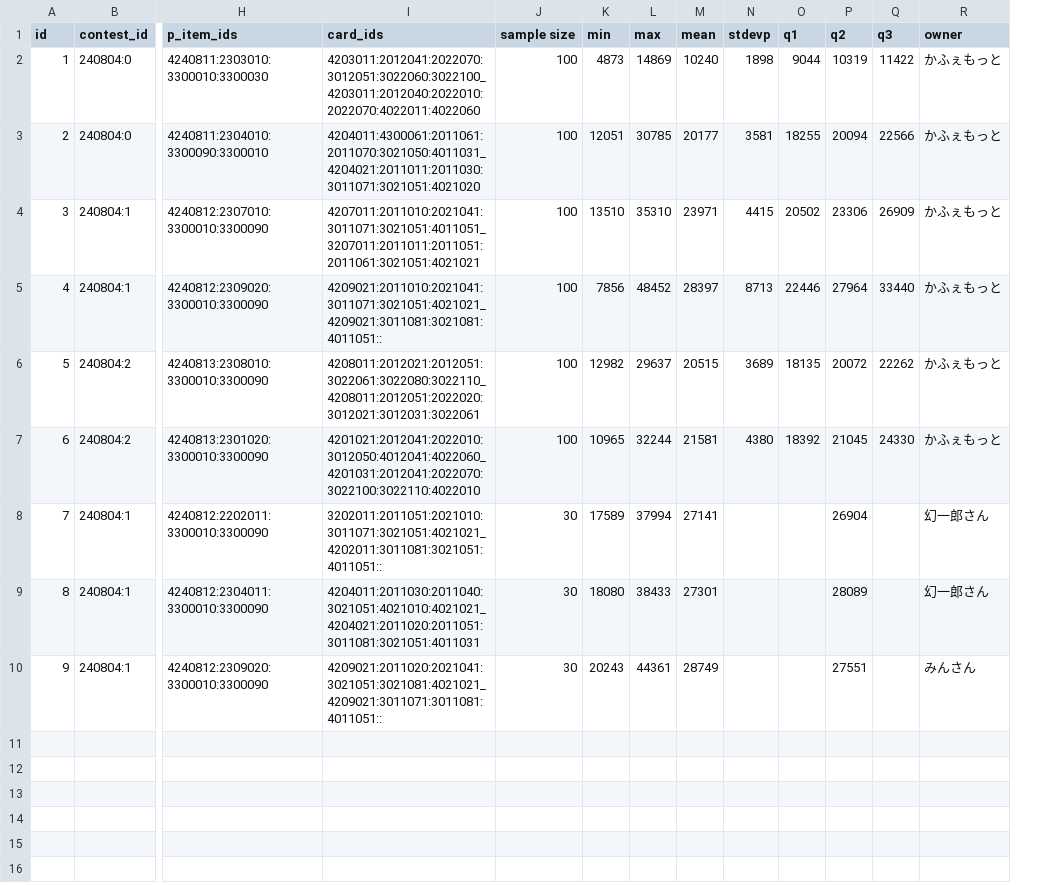
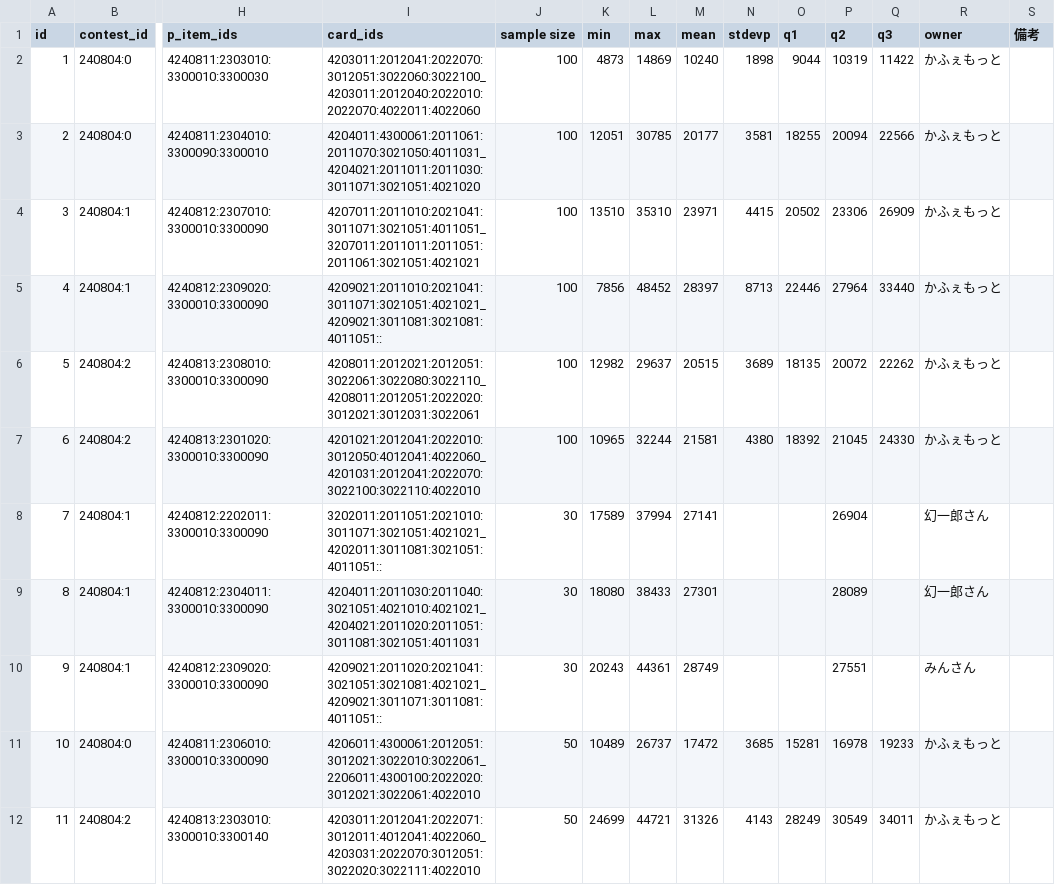
Before and after one commit to kanon511/new_gakumas_contest_simulator, a CSV file: score_dataset/data/dataset.csv, drawn as a sheet; only a part is shown, gaps mark what is left out; rows hold the shown columns only; the diff covers the shown part only; the diff names each change by its address in the sheet, - before the commit and + after, or states it on an @@ line.

```diff
--- a/score_dataset/data/dataset.csv
+++ b/score_dataset/data/dataset.csv
+column S (備考), empty
+row 11: 10 | 240804:0 | 4240811:2306010:3300010:3300090 | 4206011:4300061:2012051:3012021:3022010:3022061_2206011:4300100:2022020:3012021:3022061:4022010 | 50 | 10489 | 26737 | 17472 | 3685 | 15281 | 16978 | 19233 | かふぇもっと
+row 12: 11 | 240804:2 | 4240813:2303010:3300010:3300140 | 4203011:2012041:2022071:3012011:4012041:4022060_4203031:2022070:3012051:3022020:3022111:4022010 | 50 | 24699 | 44721 | 31326 | 4143 | 28249 | 30549 | 34011 | かふぇもっと
```
Also changed, not shown: 10 added rows elsewhere in this file, 4 other files.
